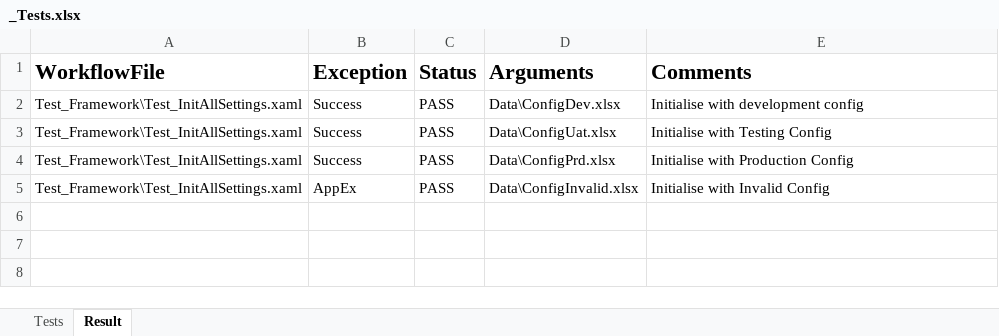
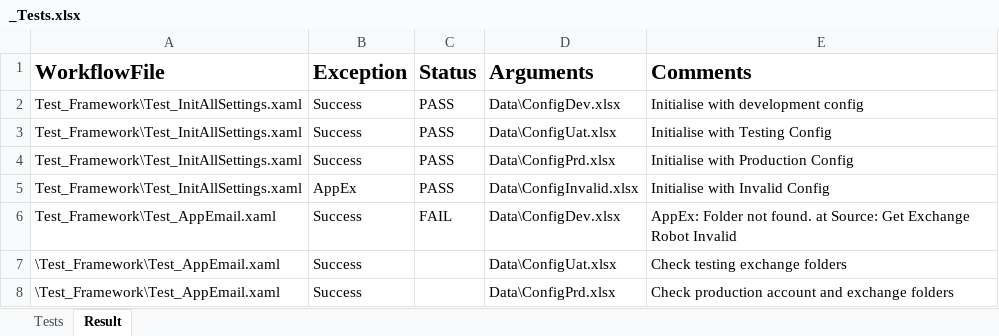
Before and after one commit to uqmgupt1/RpaUiPathProcess, an Excel workbook: Processes/RPATask1-ChartStringProformaDetail/Test_Framework/_Tests.xlsx, sheet Result, drawn as a sheet; values as stored, in another font and other column widths than the file's, no borders; the diff names each change by its address in the sheet, - before the commit and + after, or states it on an @@ line.

```diff
--- a/Processes/RPATask1-ChartStringProformaDetail/Test_Framework/_Tests.xlsx (sheet Result)
+++ b/Processes/RPATask1-ChartStringProformaDetail/Test_Framework/_Tests.xlsx (sheet Result)
+row 6: Test_Framework\Test_AppEmail.xaml | Success | FAIL | Data\ConfigDev.xlsx | AppEx: Folder not found. at Source: Get Exchange Robot Invalid
+row 7: \Test_Framework\Test_AppEmail.xaml | Success |  | Data\ConfigUat.xlsx | Check testing exchange folders
+row 8: \Test_Framework\Test_AppEmail.xaml | Success |  | Data\ConfigPrd.xlsx | Check production account and exchange folders
```
Also changed, not shown: sheet Tests, Processes/RPATask1-ChartStringProformaDetail/Data/ConfigDev.xlsx, 8 other files.
